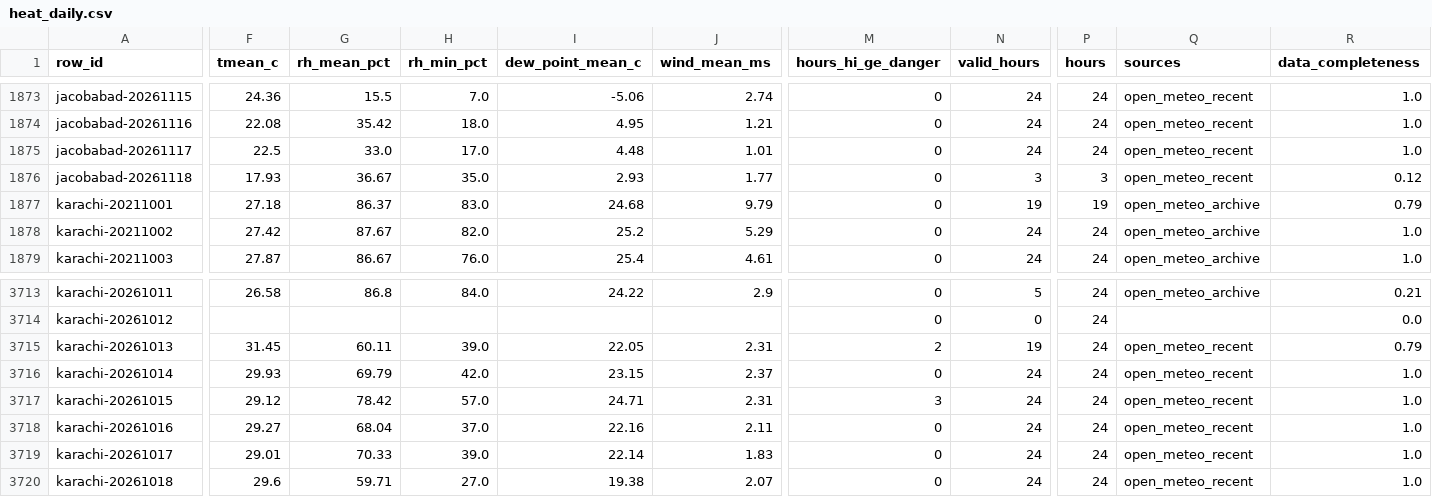
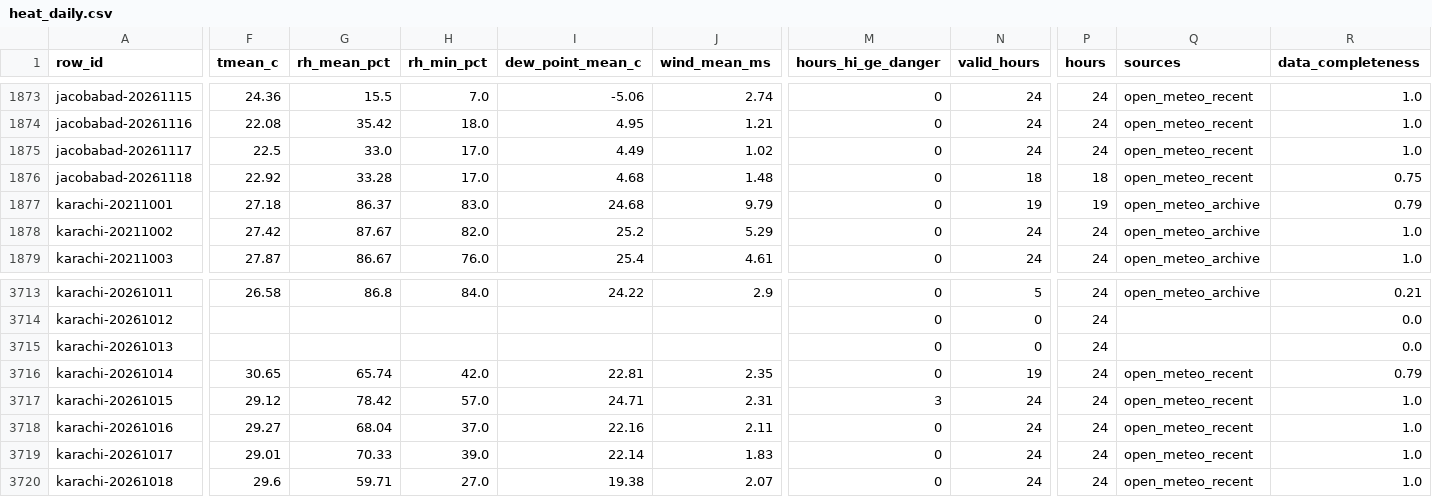
Before and after one commit to laiba2526/heatshield-pakistan, a CSV file: data/gold/heat_daily.csv, drawn as a sheet; only a part is shown, gaps mark what is left out; the diff covers the shown part only; the diff names each change by its address in the sheet, - before the commit and + after, or states it on an @@ line.

```diff
--- a/data/gold/heat_daily.csv
+++ b/data/gold/heat_daily.csv
-I1875 (dew_point_mean_c): 4.48
+I1875 (dew_point_mean_c): 4.49
-J1875 (wind_mean_ms): 1.01
+J1875 (wind_mean_ms): 1.02
-F1876 (tmean_c): 17.93
+F1876 (tmean_c): 22.92
-G1876 (rh_mean_pct): 36.67
+G1876 (rh_mean_pct): 33.28
-H1876 (rh_min_pct): 35.0
+H1876 (rh_min_pct): 17.0
-I1876 (dew_point_mean_c): 2.93
+I1876 (dew_point_mean_c): 4.68
-J1876 (wind_mean_ms): 1.77
+J1876 (wind_mean_ms): 1.48
-N1876 (valid_hours): 3
+N1876 (valid_hours): 18
-P1876 (hours): 3
+P1876 (hours): 18
-R1876 (data_completeness): 0.12
+R1876 (data_completeness): 0.75
-F3715 (tmean_c): 31.45
+F3715 (tmean_c): (empty)
-G3715 (rh_mean_pct): 60.11
+G3715 (rh_mean_pct): (empty)
-H3715 (rh_min_pct): 39.0
+H3715 (rh_min_pct): (empty)
-I3715 (dew_point_mean_c): 22.05
+I3715 (dew_point_mean_c): (empty)
-J3715 (wind_mean_ms): 2.31
+J3715 (wind_mean_ms): (empty)
-M3715 (hours_hi_ge_danger): 2
+M3715 (hours_hi_ge_danger): 0
-N3715 (valid_hours): 19
+N3715 (valid_hours): 0
-Q3715 (sources): open_meteo_recent
+Q3715 (sources): (empty)
-R3715 (data_completeness): 0.79
+R3715 (data_completeness): 0.0
-F3716 (tmean_c): 29.93
+F3716 (tmean_c): 30.65
-G3716 (rh_mean_pct): 69.79
+G3716 (rh_mean_pct): 65.74
-I3716 (dew_point_mean_c): 23.15
+I3716 (dew_point_mean_c): 22.81
-J3716 (wind_mean_ms): 2.37
+J3716 (wind_mean_ms): 2.35
-N3716 (valid_hours): 24
+N3716 (valid_hours): 19
-R3716 (data_completeness): 1.0
+R3716 (data_completeness): 0.79
```
Also changed, not shown: 54 edited cells elsewhere in this file, data/gold/forecast_daily.csv, data/gold/predictions.csv, 11 other files.
